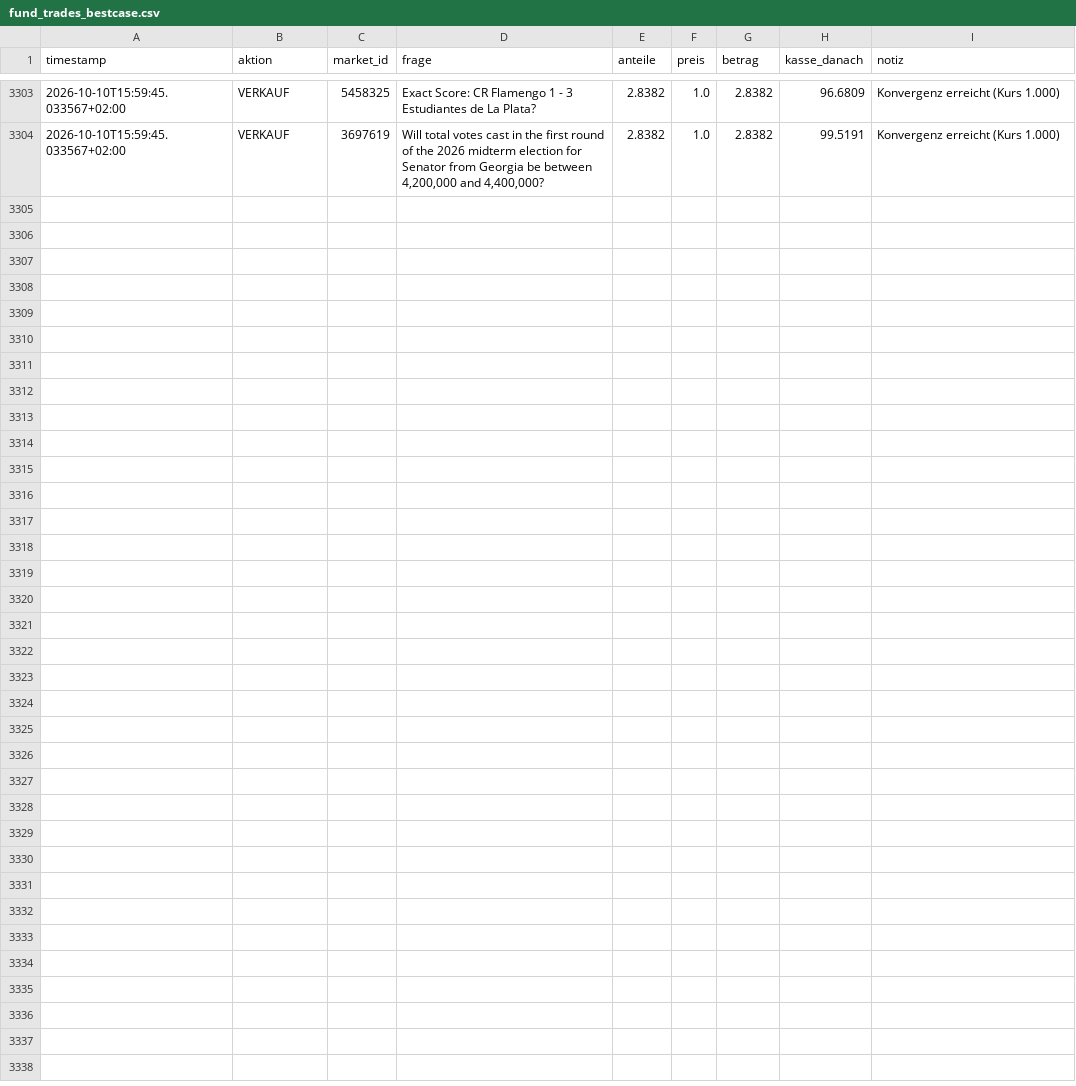
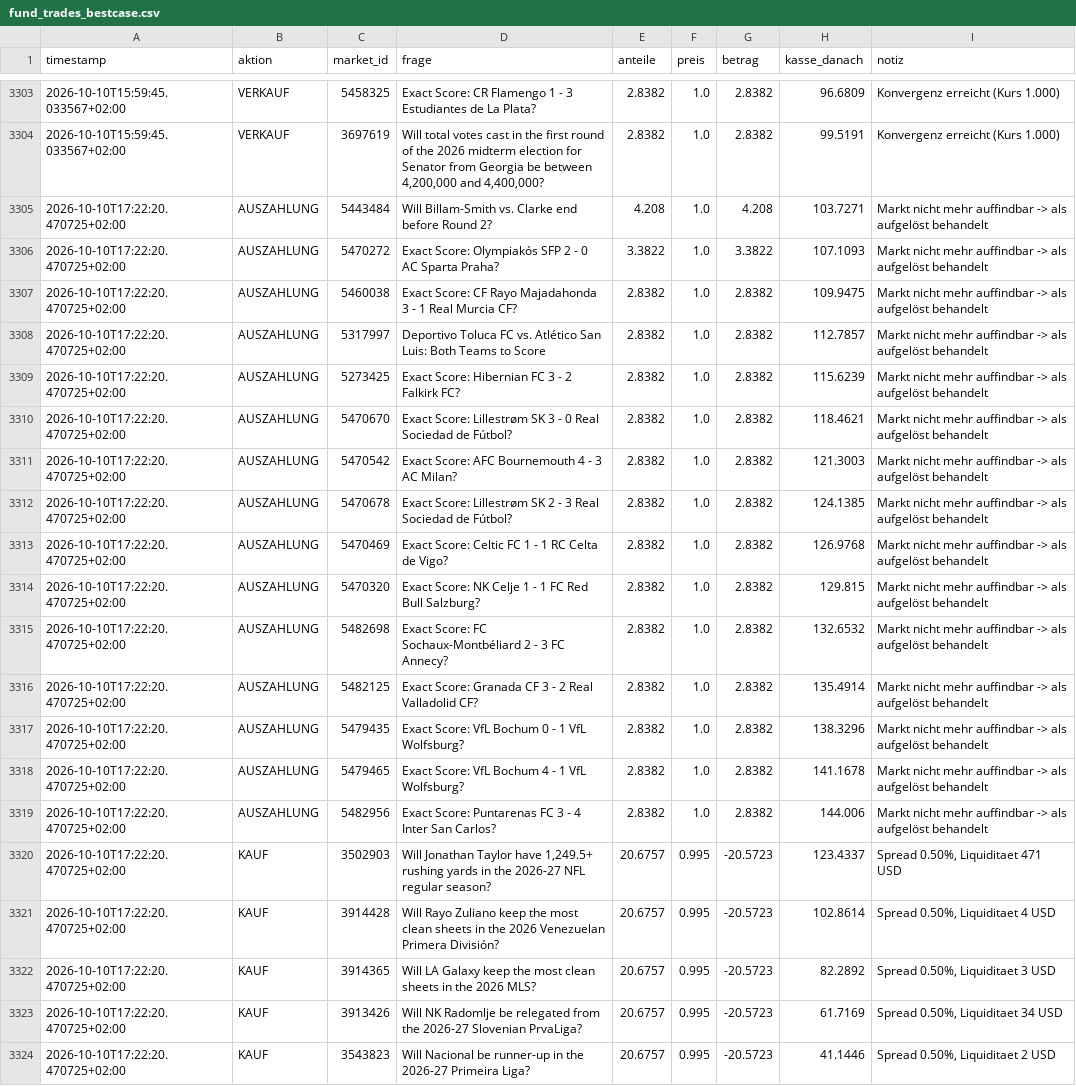
Before and after one commit to rouvenwieland/polymarket-scanner, a CSV file: data/fund_trades_bestcase.csv, drawn as a sheet; only a part is shown, gaps mark what is left out; the diff names each change by its address in the sheet, - before the commit and + after, or states it on an @@ line.

```diff
--- a/data/fund_trades_bestcase.csv
+++ b/data/fund_trades_bestcase.csv
+row 3305: 2026-10-10T17:22:20.470725+02:00 | AUSZAHLUNG | 5443484 | Will Billam-Smith vs. Clarke end before Round 2? | 4.208 | 1.0 | 4.208 | 103.7271 | Markt nicht mehr auffindbar -> als aufgelöst behandelt
+row 3306: 2026-10-10T17:22:20.470725+02:00 | AUSZAHLUNG | 5470272 | Exact Score: Olympiakós SFP 2 - 0 AC Sparta Praha? | 3.3822 | 1.0 | 3.3822 | 107.1093 | Markt nicht mehr auffindbar -> als aufgelöst behandelt
+row 3307: 2026-10-10T17:22:20.470725+02:00 | AUSZAHLUNG | 5460038 | Exact Score: CF Rayo Majadahonda 3 - 1 Real Murcia CF? | 2.8382 | 1.0 | 2.8382 | 109.9475 | Markt nicht mehr auffindbar -> als aufgelöst behandelt
+row 3308: 2026-10-10T17:22:20.470725+02:00 | AUSZAHLUNG | 5317997 | Deportivo Toluca FC vs. Atlético San Luis: Both Teams to Score | 2.8382 | 1.0 | 2.8382 | 112.7857 | Markt nicht mehr auffindbar -> als aufgelöst behandelt
+row 3309: 2026-10-10T17:22:20.470725+02:00 | AUSZAHLUNG | 5273425 | Exact Score: Hibernian FC 3 - 2 Falkirk FC? | 2.8382 | 1.0 | 2.8382 | 115.6239 | Markt nicht mehr auffindbar -> als aufgelöst behandelt
+row 3310: 2026-10-10T17:22:20.470725+02:00 | AUSZAHLUNG | 5470670 | Exact Score: Lillestrøm SK 3 - 0 Real Sociedad de Fútbol? | 2.8382 | 1.0 | 2.8382 | 118.4621 | Markt nicht mehr auffindbar -> als aufgelöst behandelt
+row 3311: 2026-10-10T17:22:20.470725+02:00 | AUSZAHLUNG | 5470542 | Exact Score: AFC Bournemouth 4 - 3 AC Milan? | 2.8382 | 1.0 | 2.8382 | 121.3003 | Markt nicht mehr auffindbar -> als aufgelöst behandelt
+row 3312: 2026-10-10T17:22:20.470725+02:00 | AUSZAHLUNG | 5470678 | Exact Score: Lillestrøm SK 2 - 3 Real Sociedad de Fútbol? | 2.8382 | 1.0 | 2.8382 | 124.1385 | Markt nicht mehr auffindbar -> als aufgelöst behandelt
+row 3313: 2026-10-10T17:22:20.470725+02:00 | AUSZAHLUNG | 5470469 | Exact Score: Celtic FC 1 - 1 RC Celta de Vigo? | 2.8382 | 1.0 | 2.8382 | 126.9768 | Markt nicht mehr auffindbar -> als aufgelöst behandelt
+row 3314: 2026-10-10T17:22:20.470725+02:00 | AUSZAHLUNG | 5470320 | Exact Score: NK Celje 1 - 1 FC Red Bull Salzburg? | 2.8382 | 1.0 | 2.8382 | 129.815 | Markt nicht mehr auffindbar -> als aufgelöst behandelt
+row 3315: 2026-10-10T17:22:20.470725+02:00 | AUSZAHLUNG | 5482698 | Exact Score: FC Sochaux-Montbéliard 2 - 3 FC Annecy? | 2.8382 | 1.0 | 2.8382 | 132.6532 | Markt nicht mehr auffindbar -> als aufgelöst behandelt
+row 3316: 2026-10-10T17:22:20.470725+02:00 | AUSZAHLUNG | 5482125 | Exact Score: Granada CF 3 - 2 Real Valladolid CF? | 2.8382 | 1.0 | 2.8382 | 135.4914 | Markt nicht mehr auffindbar -> als aufgelöst behandelt
+row 3317: 2026-10-10T17:22:20.470725+02:00 | AUSZAHLUNG | 5479435 | Exact Score: VfL Bochum 0 - 1 VfL Wolfsburg? | 2.8382 | 1.0 | 2.8382 | 138.3296 | Markt nicht mehr auffindbar -> als aufgelöst behandelt
+row 3318: 2026-10-10T17:22:20.470725+02:00 | AUSZAHLUNG | 5479465 | Exact Score: VfL Bochum 4 - 1 VfL Wolfsburg? | 2.8382 | 1.0 | 2.8382 | 141.1678 | Markt nicht mehr auffindbar -> als aufgelöst behandelt
+row 3319: 2026-10-10T17:22:20.470725+02:00 | AUSZAHLUNG | 5482956 | Exact Score: Puntarenas FC 3 - 4 Inter San Carlos? | 2.8382 | 1.0 | 2.8382 | 144.006 | Markt nicht mehr auffindbar -> als aufgelöst behandelt
+row 3320: 2026-10-10T17:22:20.470725+02:00 | KAUF | 3502903 | Will Jonathan Taylor have 1,249.5+ rushing yards in the 2026-27 NFL regular season? | 20.6757 | 0.995 | -20.5723 | 123.4337 | Spread 0.50%, Liquiditaet 471 USD
+row 3321: 2026-10-10T17:22:20.470725+02:00 | KAUF | 3914428 | Will Rayo Zuliano keep the most clean sheets in the 2026 Venezuelan Primera División? | 20.6757 | 0.995 | -20.5723 | 102.8614 | Spread 0.50%, Liquiditaet 4 USD
+row 3322: 2026-10-10T17:22:20.470725+02:00 | KAUF | 3914365 | Will LA Galaxy keep the most clean sheets in the 2026 MLS? | 20.6757 | 0.995 | -20.5723 | 82.2892 | Spread 0.50%, Liquiditaet 3 USD
+row 3323: 2026-10-10T17:22:20.470725+02:00 | KAUF | 3913426 | Will NK Radomlje be relegated from the 2026-27 Slovenian PrvaLiga? | 20.6757 | 0.995 | -20.5723 | 61.7169 | Spread 0.50%, Liquiditaet 34 USD
+row 3324: 2026-10-10T17:22:20.470725+02:00 | KAUF | 3543823 | Will Nacional be runner-up in the 2026-27 Primeira Liga? | 20.6757 | 0.995 | -20.5723 | 41.1446 | Spread 0.50%, Liquiditaet 2 USD
```
Also changed, not shown: data/fund_history.csv, data/fund_history_bestcase.csv, 7 other files.
